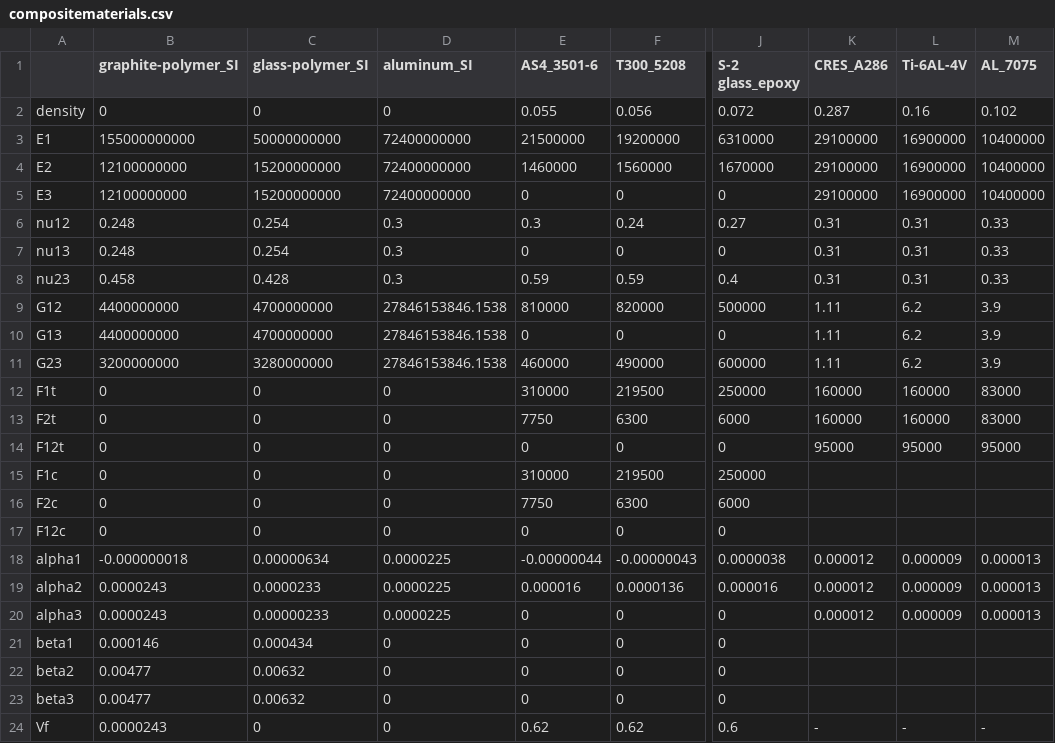
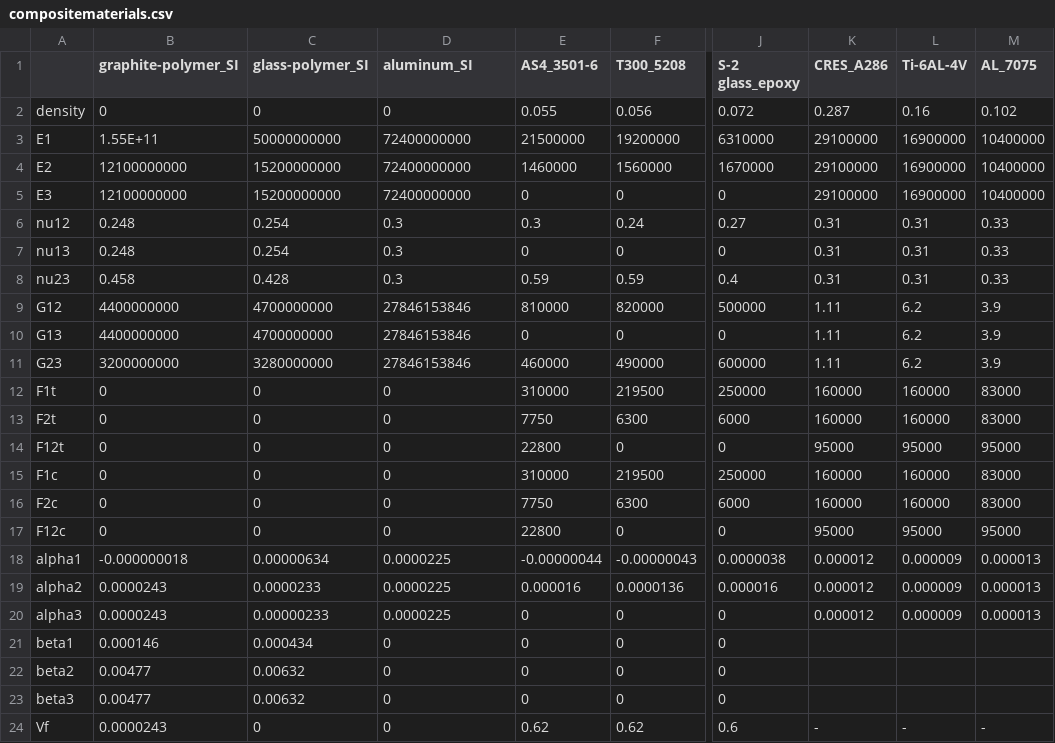
Before and after one commit to nagordon/mechpy, a CSV file: mechpy/compositematerials.csv, drawn as a sheet; only a part is shown, gaps mark what is left out; the diff names each change by its address in the sheet, - before the commit and + after, or states it on an @@ line.

Commit message:
added failure criteria to composites

```diff
--- a/mechpy/compositematerials.csv
+++ b/mechpy/compositematerials.csv
-B3 (graphite-polymer_SI): 155000000000
+B3 (graphite-polymer_SI): 1.55E+11
-D9:D11 (aluminum_SI): 27846153846.1538
+D9:D11 (aluminum_SI): 27846153846
-E14 (AS4_3501-6): 0
+E14 (AS4_3501-6): 22800
-K15:K16 (CRES_A286): (empty)
+K15:K16 (CRES_A286): 160000
-L15:L16 (Ti-6AL-4V): (empty)
+L15:L16 (Ti-6AL-4V): 160000
-M15:M16 (AL_7075): (empty)
+M15:M16 (AL_7075): 83000
-E17 (AS4_3501-6): 0
+E17 (AS4_3501-6): 22800
-K17 (CRES_A286): (empty)
+K17 (CRES_A286): 95000
-L17 (Ti-6AL-4V): (empty)
+L17 (Ti-6AL-4V): 95000
-M17 (AL_7075): (empty)
+M17 (AL_7075): 95000
```
Also changed, not shown: 1 other file.
